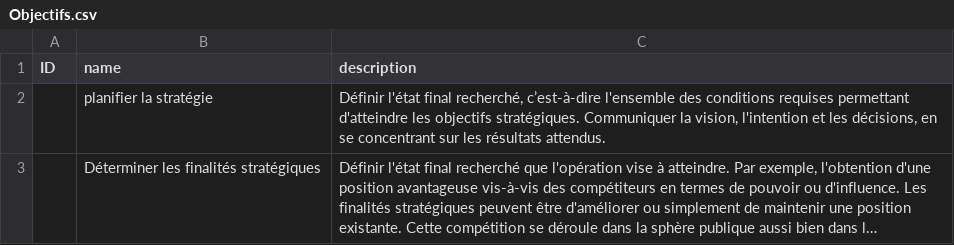
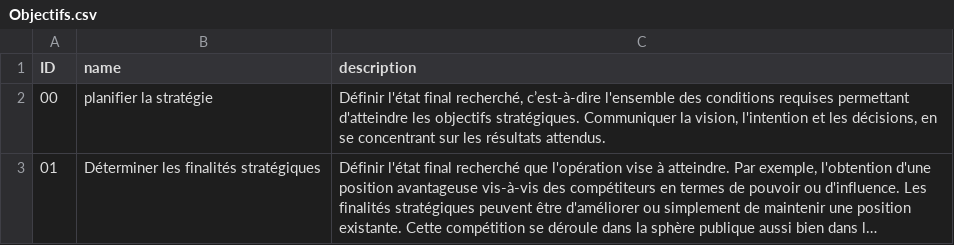
Before and after one commit to NormaProject/Matrice_IJ, a CSV file: Objectifs.csv, drawn as a sheet; long unchanged cells end in …; the diff names each change by its address in the sheet, - before the commit and + after, or states it on an @@ line.

Commit message:
Update Objectifs.csv

```diff
--- a/Objectifs.csv
+++ b/Objectifs.csv
-A2 (ID): (empty)
+A2 (ID): 00
-A3 (ID): (empty)
+A3 (ID): 01
```
